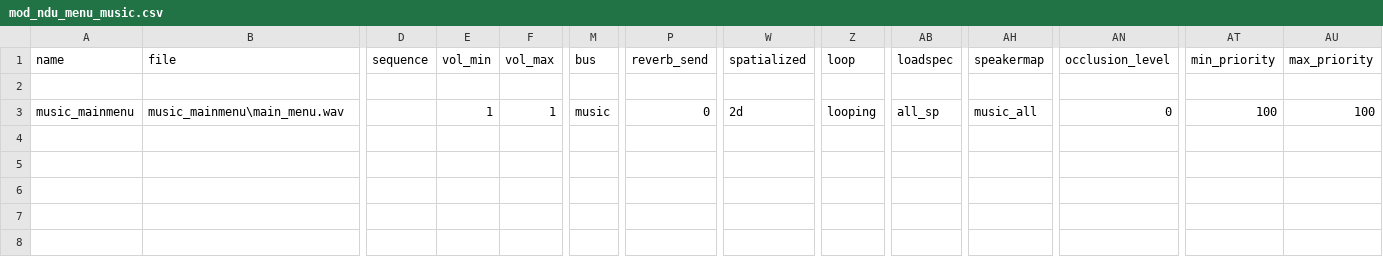
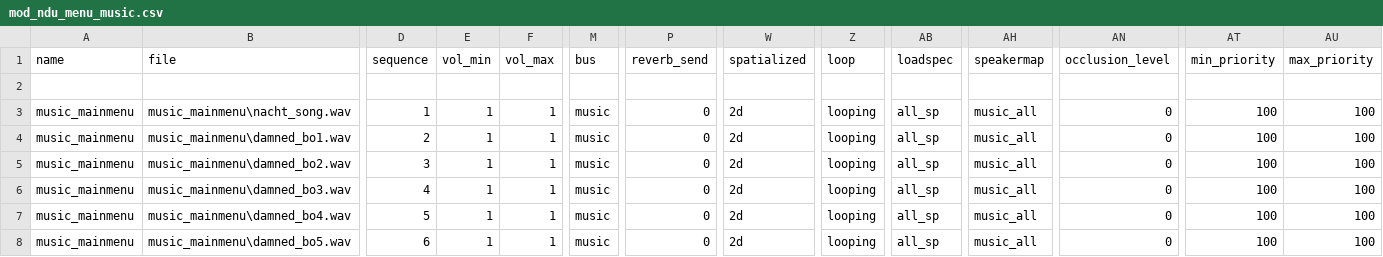
Before and after one commit to Keyware-Digital/NDU-Reloaded, a CSV file: soundaliases/mod_ndu_menu_music.csv, drawn as a sheet; only a part is shown, gaps mark what is left out; addresses are those after the commit; rows hold the shown columns only; the diff names each change by its address in the sheet, - before the commit and + after, or states it on an @@ line.

Commit message:
randomise main menu music

```diff
--- a/soundaliases/mod_ndu_menu_music.csv
+++ b/soundaliases/mod_ndu_menu_music.csv
+row 3: music_mainmenu | music_mainmenu\nacht_song.wav | 1 | 1 | 1 | music | 0 | 2d | looping | all_sp | music_all | 0 | 100 | 100
-B4 (file): music_mainmenu\main_menu.wav
+B4 (file): music_mainmenu\damned_bo1.wav
-D4 (sequence): (empty)
+D4 (sequence): 2
+row 5: music_mainmenu | music_mainmenu\damned_bo2.wav | 3 | 1 | 1 | music | 0 | 2d | looping | all_sp | music_all | 0 | 100 | 100
+row 6: music_mainmenu | music_mainmenu\damned_bo3.wav | 4 | 1 | 1 | music | 0 | 2d | looping | all_sp | music_all | 0 | 100 | 100
+row 7: music_mainmenu | music_mainmenu\damned_bo4.wav | 5 | 1 | 1 | music | 0 | 2d | looping | all_sp | music_all | 0 | 100 | 100
+row 8: music_mainmenu | music_mainmenu\damned_bo5.wav | 6 | 1 | 1 | music | 0 | 2d | looping | all_sp | music_all | 0 | 100 | 100
```
Also changed, not shown: 8 other files.
